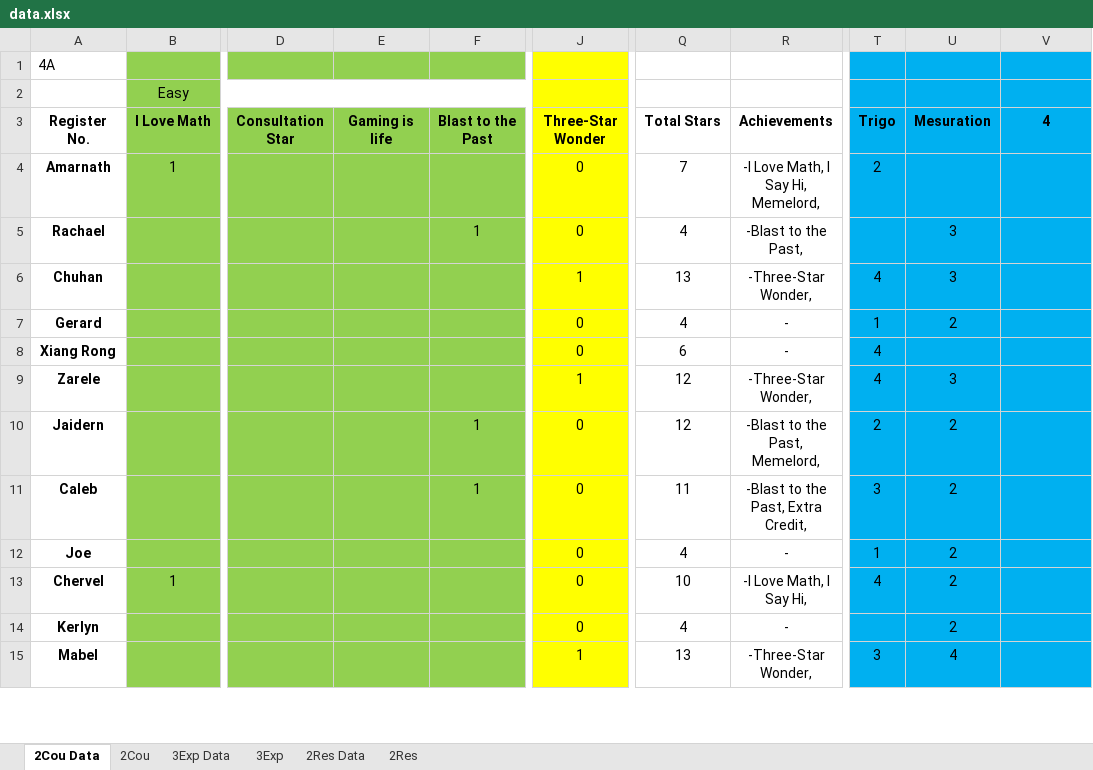
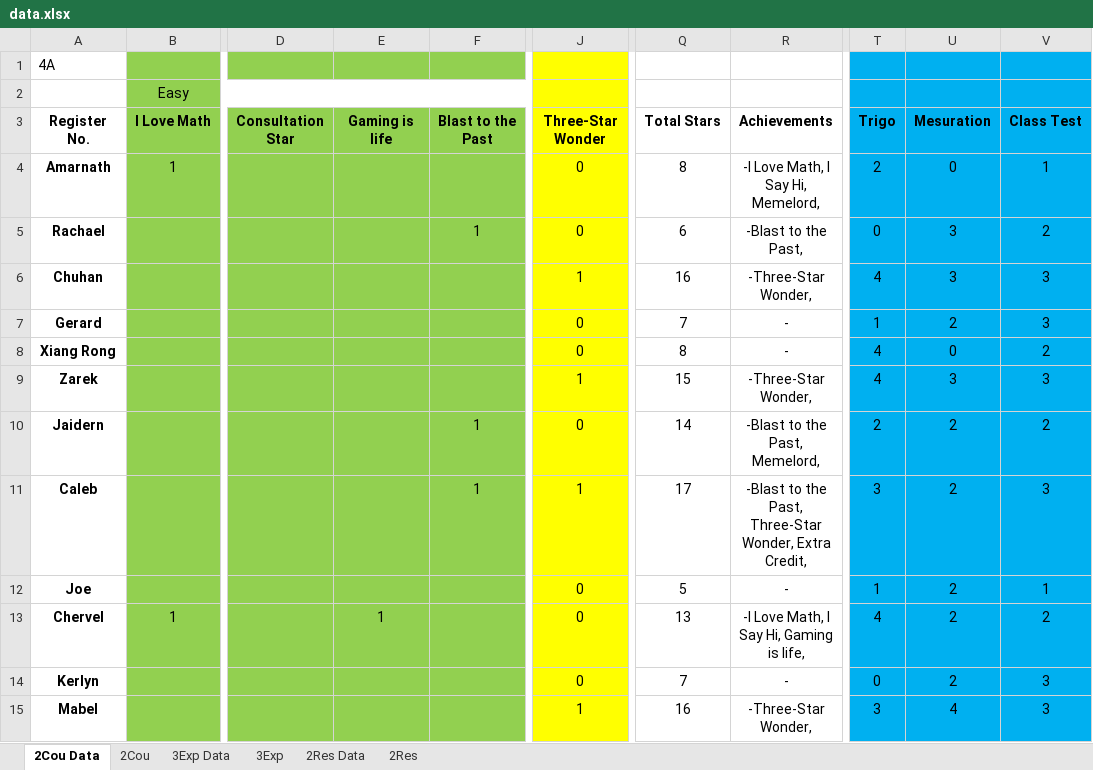
Before and after one commit to wenjunthenwj/wenjunthenwj.github.io, an Excel workbook: docs/data.xlsx, sheet 2Cou Data, drawn as a sheet; only a part is shown, gaps mark what is left out; values as stored, in another font and other column widths than the file's, no borders; the diff covers the shown part only; the diff names each change by its address in the sheet, - before the commit and + after, or states it on an @@ line.

```diff
--- a/docs/data.xlsx (sheet 2Cou Data)
+++ b/docs/data.xlsx (sheet 2Cou Data)
-V3: 4
+V3: Class Test
-Q4: 7
+Q4: 8
-U4: (empty)
+U4: 0
-V4: (empty)
+V4: 1
-Q5: 4
+Q5: 6
-T5: (empty)
+T5: 0
-V5: (empty)
+V5: 2
-Q6: 13
+Q6: 16
-V6:V7: (empty)
+V6:V7: 3
-Q7: 4
+Q7: 7
-Q8: 6
+Q8: 8
-U8: (empty)
+U8: 0
-V8: (empty)
+V8: 2
-A9: Zarele
+A9: Zarek
-Q9: 12
+Q9: 15
-V9: (empty)
+V9: 3
-Q10: 12
+Q10: 14
-V10: (empty)
+V10: 2
-J11: 0
+J11: 1
-Q11: 11
+Q11: 17
-R11: -Blast to the Past, Extra Credit,
+R11: -Blast to the Past, Three-Star Wonder, Extra Credit,
-V11: (empty)
+V11: 3
-Q12: 4
+Q12: 5
-V12: (empty)
+V12: 1
-E13: (empty)
+E13: 1
-Q13: 10
+Q13: 13
-R13: -I Love Math, I Say Hi,
+R13: -I Love Math, I Say Hi, Gaming is life,
-V13: (empty)
+V13: 2
-Q14: 4
+Q14: 7
-T14: (empty)
+T14: 0
-V14:V15: (empty)
+V14:V15: 3
-Q15: 13
+Q15: 16
```
Also changed, not shown: 65 edited cells elsewhere in this sheet, sheet 2Cou, sheet 2Res Data, sheet 2Res, 1 other file.
